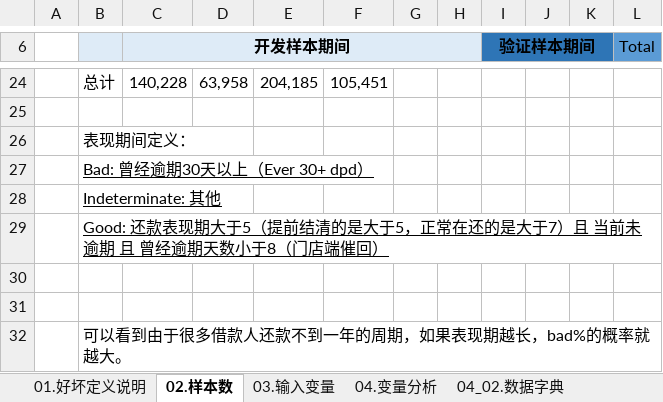
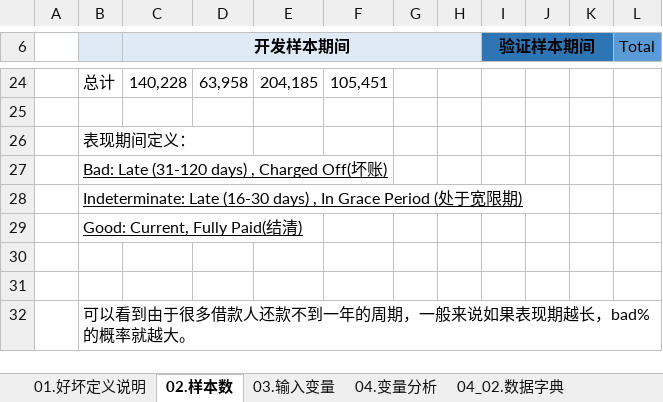
Before and after one commit to BigCarrey/LC_MODEL, an Excel workbook: summary_last_mode_LC_SPI.xlsx, sheet 02.样本数, drawn as a sheet; only a part is shown, gaps mark what is left out; values as stored, in another font and other column widths than the file's, no borders; the diff names each change by its address in the sheet, - before the commit and + after, or states it on an @@ line.

```diff
--- a/summary_last_mode_LC_SPI.xlsx (sheet 02.样本数)
+++ b/summary_last_mode_LC_SPI.xlsx (sheet 02.样本数)
-B27: Bad: 曾经逾期30天以上（Ever 30+ dpd）
+B27: Bad: Late (31-120 days) , Charged Off(坏账)
-B28: Indeterminate: 其他
+B28: Indeterminate: Late (16-30 days) , In Grace Period (处于宽限期)
-B29: Good: 还款表现期大于5（提前结清的是大于5，正常在还的是大于7）且 当前未逾期 且 曾经逾期天数小于8（门店端催回）
+B29: Good: Current, Fully Paid(结清)
-B32: 可以看到由于很多借款人还款不到一年的周期，如果表现期越长，bad%的概率就越大。
+B32: 可以看到由于很多借款人还款不到一年的周期，一般来说如果表现期越长，bad%的概率就越大。
```
Also changed, not shown: sheet 03.输入变量, sheet 06_初步模型结果_01, sheet 01.好坏定义说明, charts or pictures, summary_last_mode_Lending_Clubl.xlsx.
